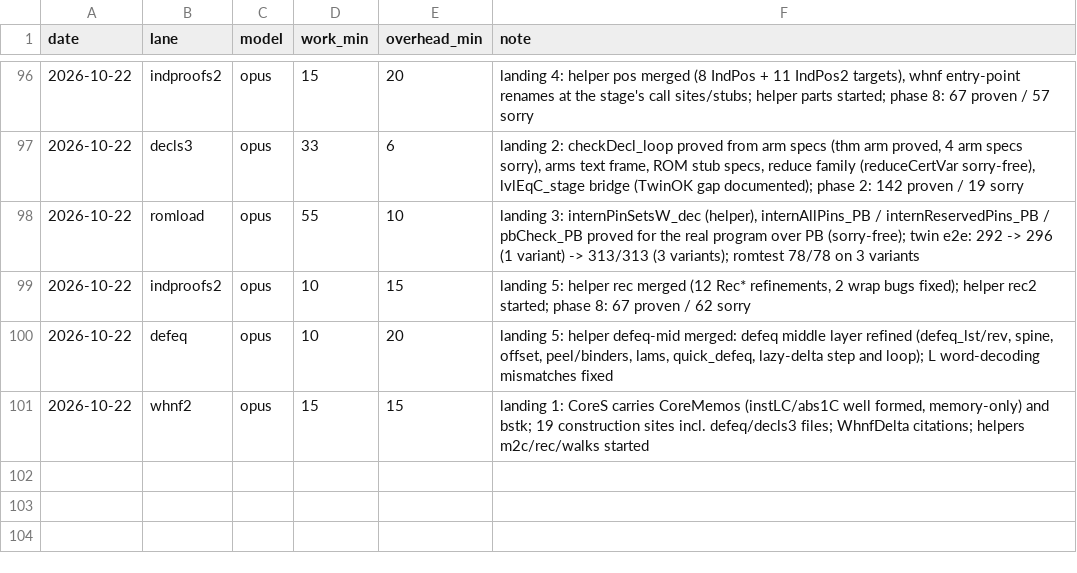
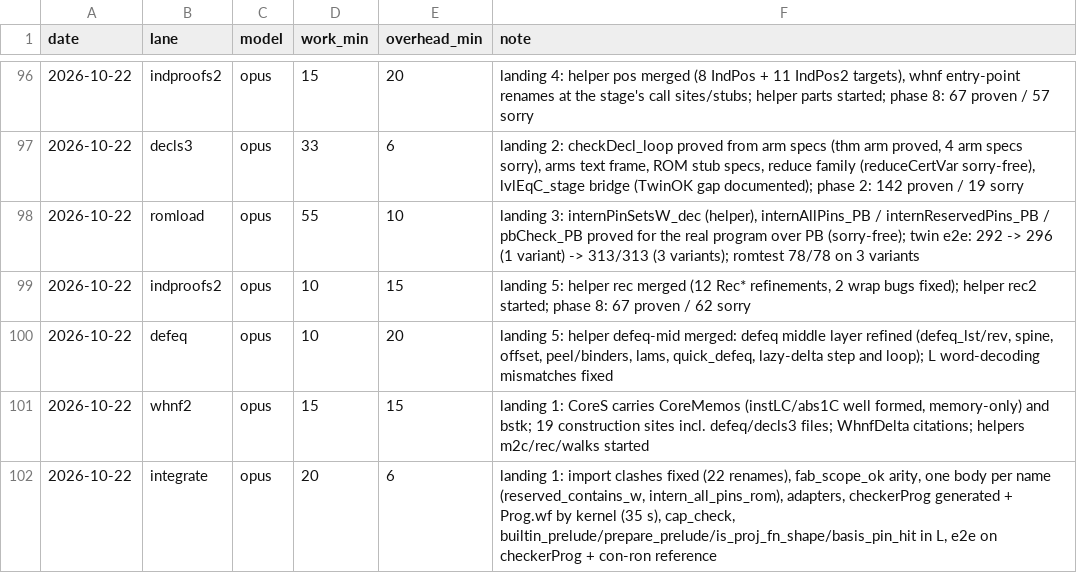
Before and after one commit to leanprover/con-agua, a CSV file: docs/velocity.csv, drawn as a sheet; only a part is shown, gaps mark what is left out.

```diff
--- a/docs/velocity.csv
+++ b/docs/velocity.csv
@@ -101 +101,2 @@ date,lane,model,work_min,overhead_min,note
 2026-10-22,whnf2,opus,15,15,"landing 1: CoreS carries CoreMemos (instLC/abs1C well formed, memory-only) and bstk; 19 construction sites incl. defeq/decls3 files; WhnfDelta citations; helpers m2c/rec/walks started"
+2026-10-22,integrate,opus,20,6,"landing 1: import clashes fixed (22 renames), fab_scope_ok arity, one body per name (reserved_contains_w, intern_all_pins_rom), adapters, checkerProg generated + Prog.wf by kernel (35 s), cap_check, builtin_prelude/prepare_prelude/is_proj_fn_shape/basis_pin_hit in L, e2e on checkerProg + con-ron reference"
```
Also changed, not shown: 34 other files.
